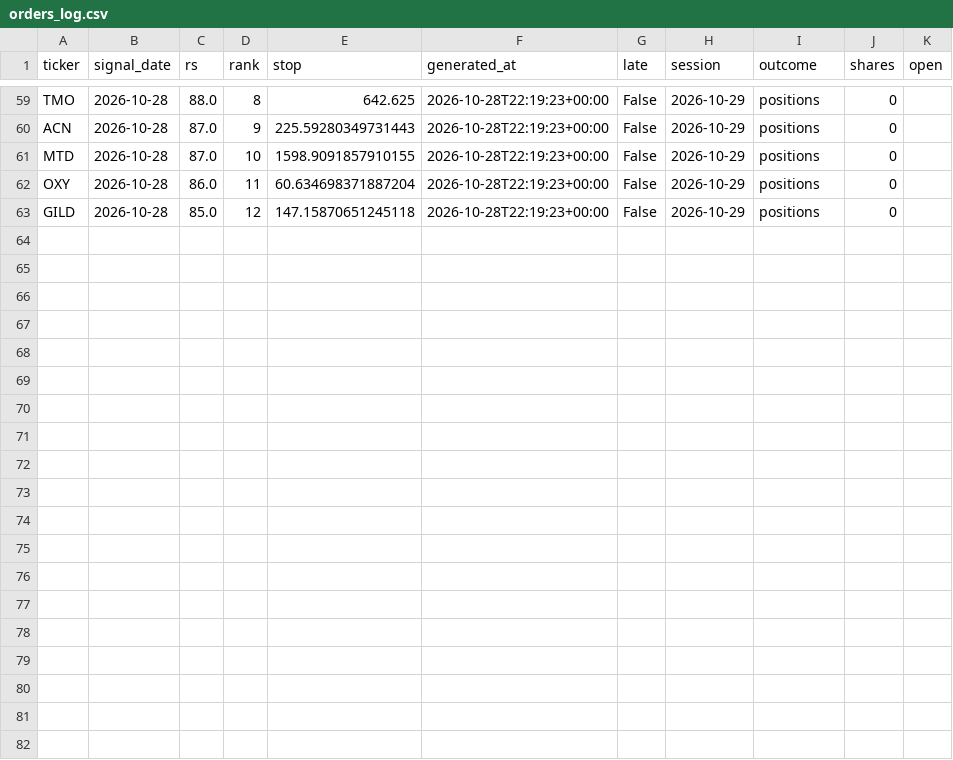
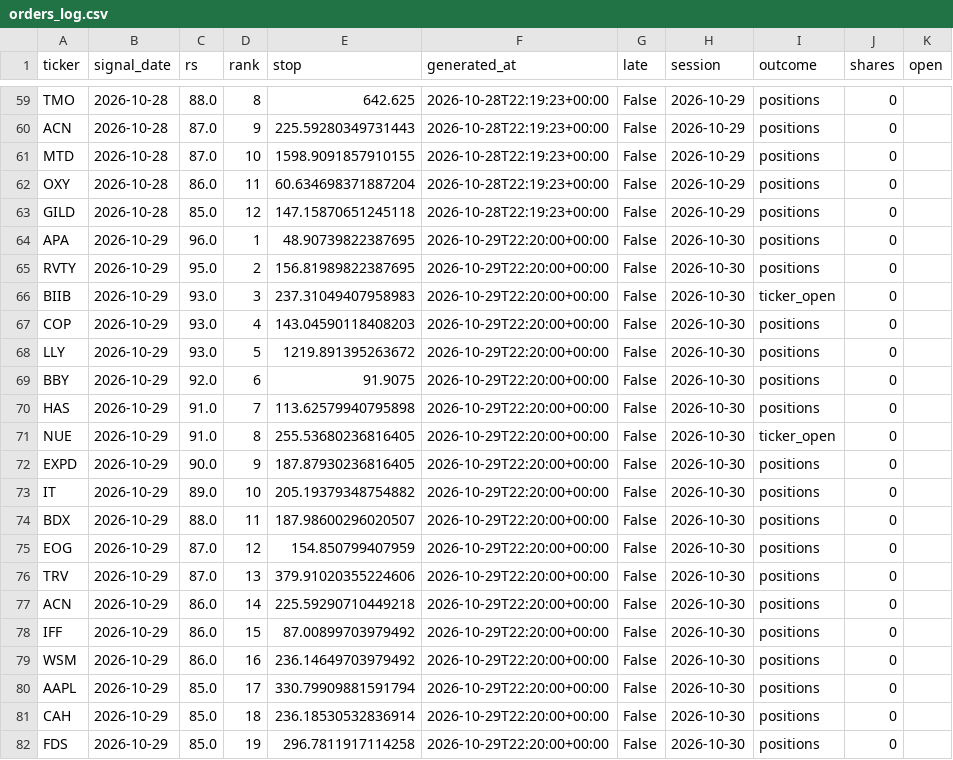
Before and after one commit to 360profcorp/stock-screener, a CSV file: paper/state/orders_log.csv, drawn as a sheet; only a part is shown, gaps mark what is left out.

Commit message:
Paper portfolio 2026-10-30_2217

```diff
--- a/paper/state/orders_log.csv
+++ b/paper/state/orders_log.csv
@@ -63 +63,20 @@ OXY,2026-10-28,86.0,11,60.634698371887204,2026-10-28T22:19:23+00:00,False,2026-1
 GILD,2026-10-28,85.0,12,147.15870651245118,2026-10-28T22:19:23+00:00,False,2026-10-29,positions,0,
+APA,2026-10-29,96.0,1,48.90739822387695,2026-10-29T22:20:00+00:00,False,2026-10-30,positions,0,
+RVTY,2026-10-29,95.0,2,156.81989822387695,2026-10-29T22:20:00+00:00,False,2026-10-30,positions,0,
+BIIB,2026-10-29,93.0,3,237.31049407958983,2026-10-29T22:20:00+00:00,False,2026-10-30,ticker_open,0,
+COP,2026-10-29,93.0,4,143.04590118408203,2026-10-29T22:20:00+00:00,False,2026-10-30,positions,0,
+LLY,2026-10-29,93.0,5,1219.891395263672,2026-10-29T22:20:00+00:00,False,2026-10-30,positions,0,
+BBY,2026-10-29,92.0,6,91.9075,2026-10-29T22:20:00+00:00,False,2026-10-30,positions,0,
+HAS,2026-10-29,91.0,7,113.62579940795898,2026-10-29T22:20:00+00:00,False,2026-10-30,positions,0,
+NUE,2026-10-29,91.0,8,255.53680236816405,2026-10-29T22:20:00+00:00,False,2026-10-30,ticker_open,0,
+EXPD,2026-10-29,90.0,9,187.87930236816405,2026-10-29T22:20:00+00:00,False,2026-10-30,positions,0,
+IT,2026-10-29,89.0,10,205.19379348754882,2026-10-29T22:20:00+00:00,False,2026-10-30,positions,0,
+BDX,2026-10-29,88.0,11,187.98600296020507,2026-10-29T22:20:00+00:00,False,2026-10-30,positions,0,
+EOG,2026-10-29,87.0,12,154.850799407959,2026-10-29T22:20:00+00:00,False,2026-10-30,positions,0,
+TRV,2026-10-29,87.0,13,379.91020355224606,2026-10-29T22:20:00+00:00,False,2026-10-30,positions,0,
+ACN,2026-10-29,86.0,14,225.59290710449218,2026-10-29T22:20:00+00:00,False,2026-10-30,positions,0,
+IFF,2026-10-29,86.0,15,87.00899703979492,2026-10-29T22:20:00+00:00,False,2026-10-30,positions,0,
+WSM,2026-10-29,86.0,16,236.14649703979492,2026-10-29T22:20:00+00:00,False,2026-10-30,positions,0,
+AAPL,2026-10-29,85.0,17,330.79909881591794,2026-10-29T22:20:00+00:00,False,2026-10-30,positions,0,
+CAH,2026-10-29,85.0,18,236.18530532836914,2026-10-29T22:20:00+00:00,False,2026-10-30,positions,0,
+FDS,2026-10-29,85.0,19,296.7811917114258,2026-10-29T22:20:00+00:00,False,2026-10-30,positions,0,
```
Also changed, not shown: paper/state/equity.csv, paper/state/positions.csv, 7 other files.
